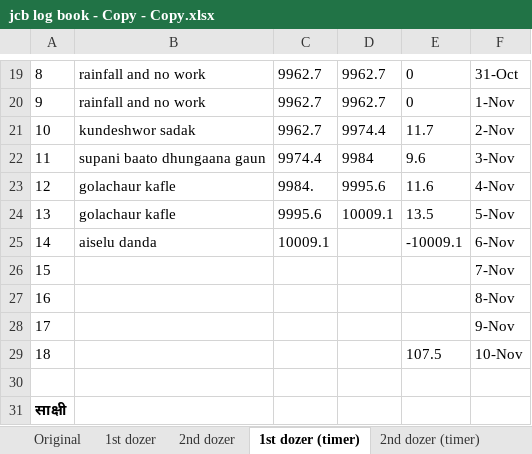
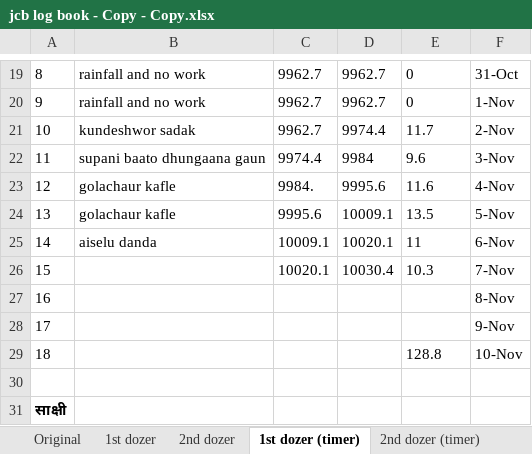
Before and after one commit to suwalcrystal/ward1, an Excel workbook: 2083_2084/estimate/budget maag estimate/dashain baato sarsafai/jcb log book - Copy - Copy.xlsx, sheet 1st dozer (timer), drawn as a sheet; only a part is shown, gaps mark what is left out; values as stored, in another font and other column widths than the file's, no borders; the diff names each change by its address in the sheet, - before the commit and + after, or states it on an @@ line.

```diff
--- a/2083_2084/estimate/budget maag estimate/dashain baato sarsafai/jcb log book - Copy - Copy.xlsx (sheet 1st dozer (timer))
+++ b/2083_2084/estimate/budget maag estimate/dashain baato sarsafai/jcb log book - Copy - Copy.xlsx (sheet 1st dozer (timer))
-D25: (empty)
+D25: 10020.1
-E25: -10009.1
+E25: 11
-C26: (empty)
+C26: 10020.1
-D26: (empty)
+D26: 10030.4
-E26: (empty)
+E26: 10.3
-E29: 107.5
+E29: 128.8
```
Also changed, not shown: sheet 3rd dozer (timer), sheet 2nd dozer, sheet 2nd dozer (timer), sheet 1st dozer, 2083_2084/estimate/budget maag estimate/wukhu kheti dhakal gaun samudayik bhaawan samrakxan/ढुंगाना गाउँ शिव मन्दिरको त्रस निर्माण.xlsx, 5 other files.
